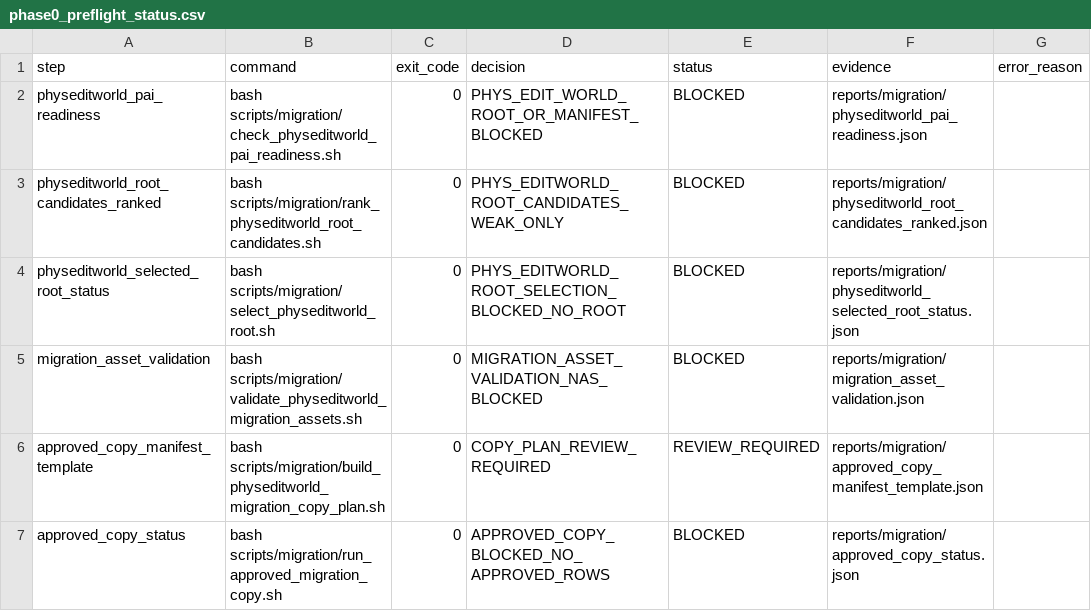
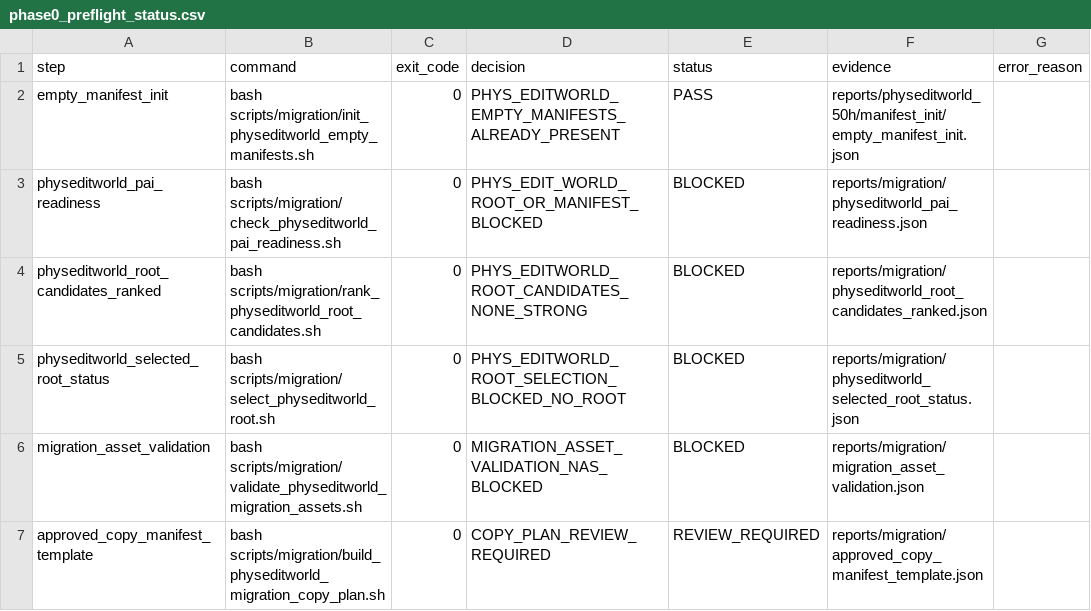
Before and after one commit to jh5117-debug/worldworld-phy, a CSV file: reports/migration/phase0_preflight_status.csv, drawn as a sheet; only a part is shown; the shorter side is filled out with more unchanged rows.

Commit message:
Wire PhysEditWorld manifest init into phase0 gates

```diff
--- a/reports/migration/phase0_preflight_status.csv
+++ b/reports/migration/phase0_preflight_status.csv
@@ -1,4 +1,5 @@
 step,command,exit_code,decision,status,evidence,error_reason
+empty_manifest_init,bash scripts/migration/init_physeditworld_empty_manifests.sh,0,PHYS_EDITWORLD_EMPTY_MANIFESTS_ALREADY_PRESENT,PASS,reports/physeditworld_50h/manifest_init/empty_manifest_init.json,
 physeditworld_pai_readiness,bash scripts/migration/check_physeditworld_pai_readiness.sh,0,PHYS_EDIT_WORLD_ROOT_OR_MANIFEST_BLOCKED,BLOCKED,reports/migration/physeditworld_pai_readiness.json,
-physeditworld_root_candidates_ranked,bash scripts/migration/rank_physeditworld_root_candidates.sh,0,PHYS_EDITWORLD_ROOT_CANDIDATES_WEAK_ONLY,BLOCKED,reports/migration/physeditworld_root_candidates_ranked.json,
+physeditworld_root_candidates_ranked,bash scripts/migration/rank_physeditworld_root_candidates.sh,0,PHYS_EDITWORLD_ROOT_CANDIDATES_NONE_STRONG,BLOCKED,reports/migration/physeditworld_root_candidates_ranked.json,
 physeditworld_selected_root_status,bash scripts/migration/select_physeditworld_root.sh,0,PHYS_EDITWORLD_ROOT_SELECTION_BLOCKED_NO_ROOT,BLOCKED,reports/migration/physeditworld_selected_root_status.json,
```
Also changed, not shown: reports/migration/pai_handoff_status.csv, reports/physeditworld_50h/completion_audit/physeditworld_completion_matrix.csv, 13 other files.
